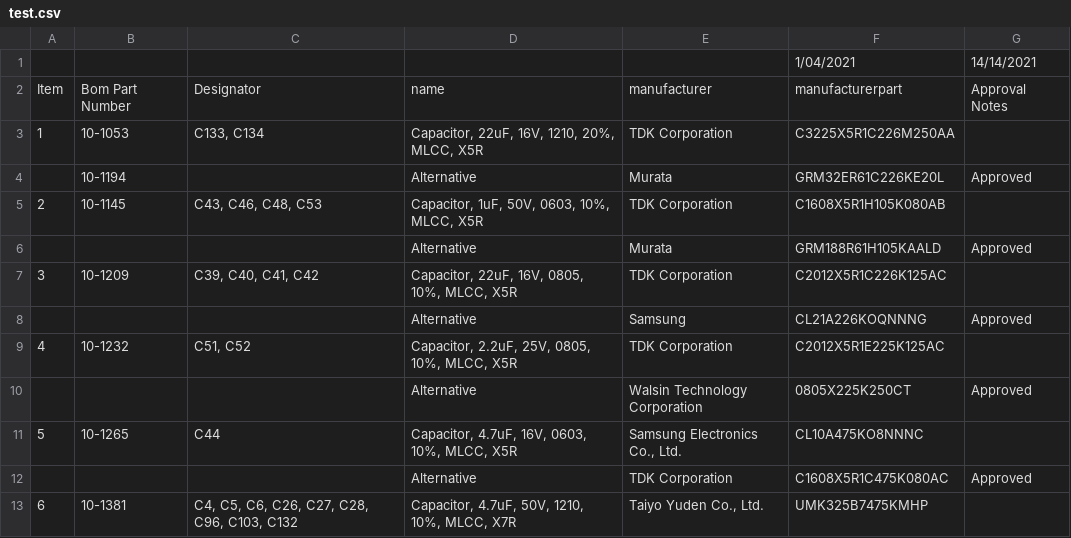
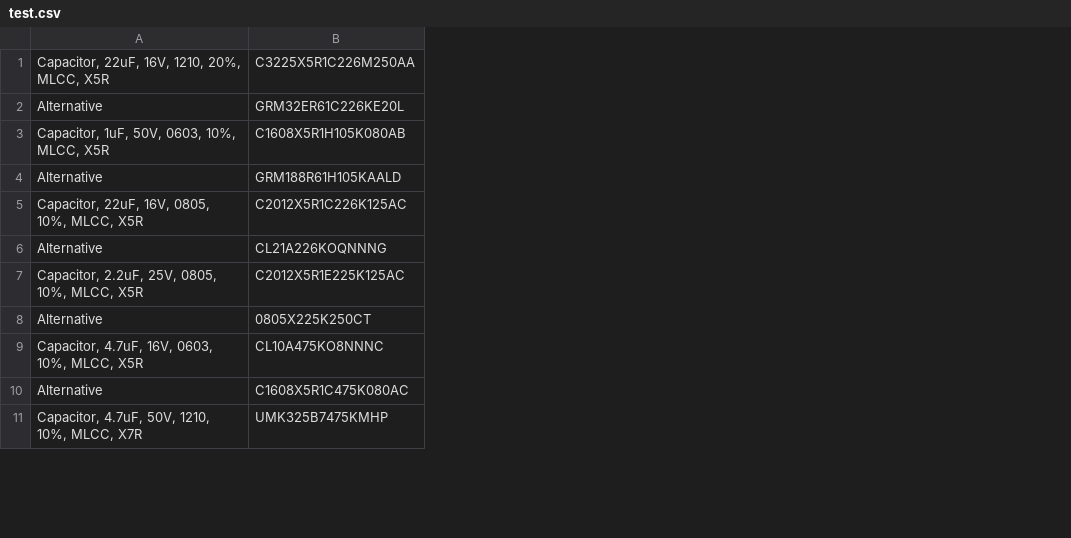
Before and after one commit to geordiepearson/Component-Manager, a CSV file: testing/test.csv, drawn as a sheet; only a part is shown; removed rows and columns are numbered as before the commit, all else as after; the diff names each change by its address in the sheet, - before the commit and + after, or states it on an @@ line.

Commit message:
Refactored functionaity to allow full component list generation from a CSV file.

```diff
--- a/testing/test.csv
+++ b/testing/test.csv
-column A, rows 3-13: 1 |  | 2 |  | 3 |  | 4 |  | 5 |  | 6
-column B, rows 3-13: 10-1053 | 10-1194 | 10-1145 |  | 10-1209 |  | 10-1232 |  | 10-1265 |  | 10-1381
-column C, rows 3-13: C133, C134 |  | C43, C46, C48, C53 |  | C39, C40, C41, C42 |  | C51, C52 |  | C44 |  | C4, C5, C6, C26, C27, C28, C96, C103, C132
-column E, rows 3-13: TDK Corporation | Murata | TDK Corporation | Murata | TDK Corporation | Samsung | TDK Corporation | Walsin Technology Corporation | Samsung Electronics Co., Ltd. | TDK Corporation | Taiyo Yuden Co., Ltd.
-column G, rows 4-12: Approved |  | Approved |  | Approved |  | Approved |  | Approved
-row 1:  |  |  |  |  | 1/04/2021 | 14/14/2021
-row 2: Item | Bom Part Number | Designator | name | manufacturer | manufacturerpart | Approval Notes
```
Also changed, not shown: 4 other files.
